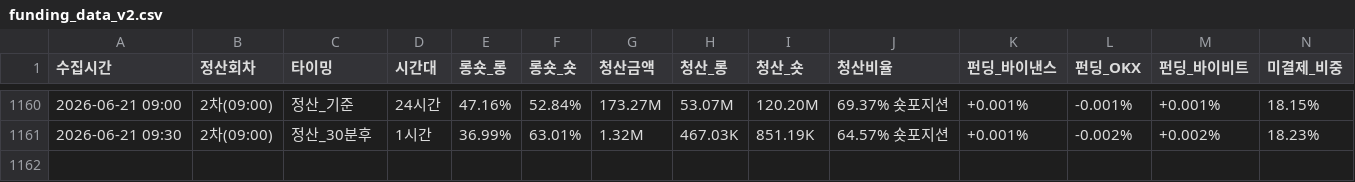
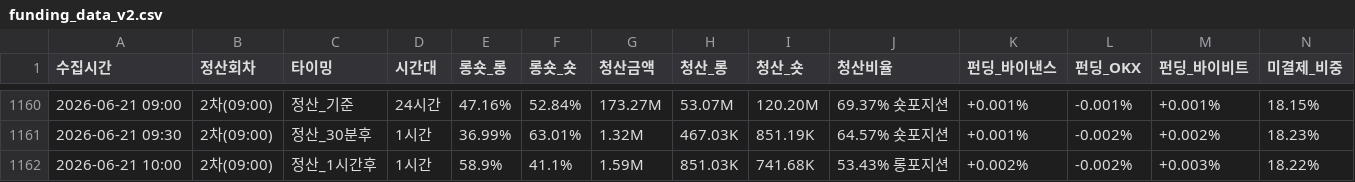
Before and after one commit to morustudio/coinness-dashboard, a CSV file: funding_data_v2.csv, drawn as a sheet; only a part is shown, gaps mark what is left out; rows hold the shown columns only; the diff names each change by its address in the sheet, - before the commit and + after, or states it on an @@ line.

Commit message:
data: 2026-06-21 10:00

```diff
--- a/funding_data_v2.csv
+++ b/funding_data_v2.csv
+row 1162: 2026-06-21 10:00 | 2차(09:00) | 정산_1시간후 | 1시간 | 58.9% | 41.1% | 1.59M | 851.03K | 741.68K | 53.43% 롱포지션 | +0.002% | -0.002% | +0.003% | 18.22%
```
